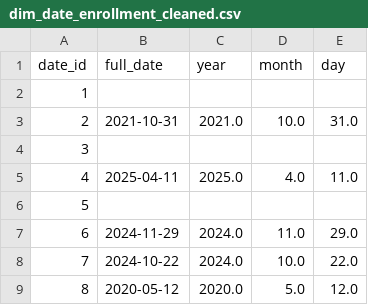
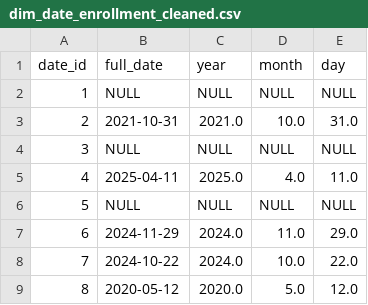
Before and after one commit to Dinakar-Cheruku/dashboard_csv_cleaning, a CSV file: data/cleaned_dimensions/dim_date_enrollment_cleaned.csv, drawn as a sheet; only a part is shown.

```diff
--- a/data/cleaned_dimensions/dim_date_enrollment_cleaned.csv
+++ b/data/cleaned_dimensions/dim_date_enrollment_cleaned.csv
@@ -1,7 +1,7 @@
 date_id,full_date,year,month,day
-1,,,,
+1,NULL,NULL,NULL,NULL
 2,2021-10-31,2021.0,10.0,31.0
-3,,,,
+3,NULL,NULL,NULL,NULL
 4,2025-04-11,2025.0,4.0,11.0
-5,,,,
+5,NULL,NULL,NULL,NULL
 6,2024-11-29,2024.0,11.0,29.0
```
Also changed, not shown: data/cleaned_dimensions/dim_student_cleaned.csv, data/uncleaned_dimensions/dim_student_raw.csv, 5 other files.
